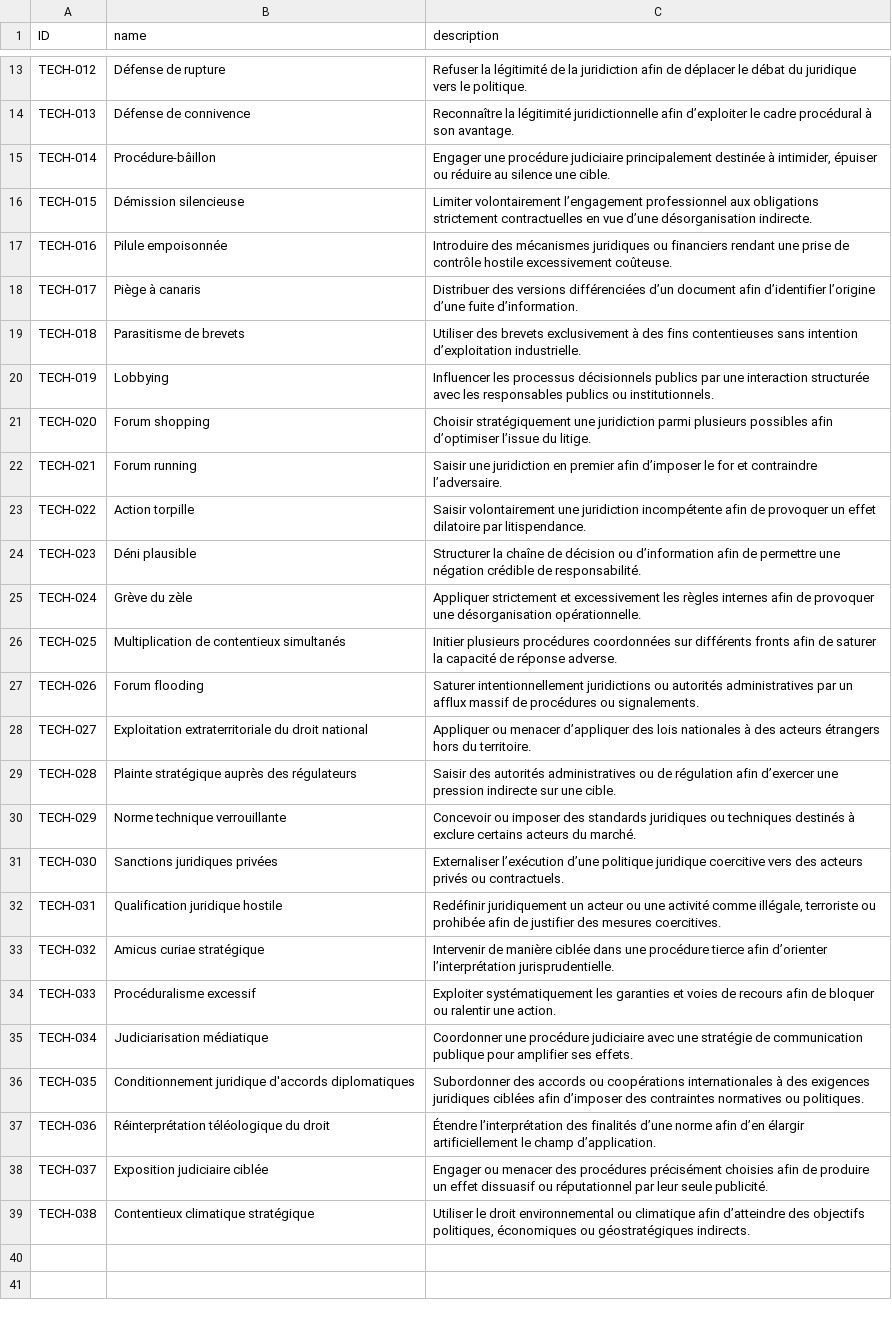
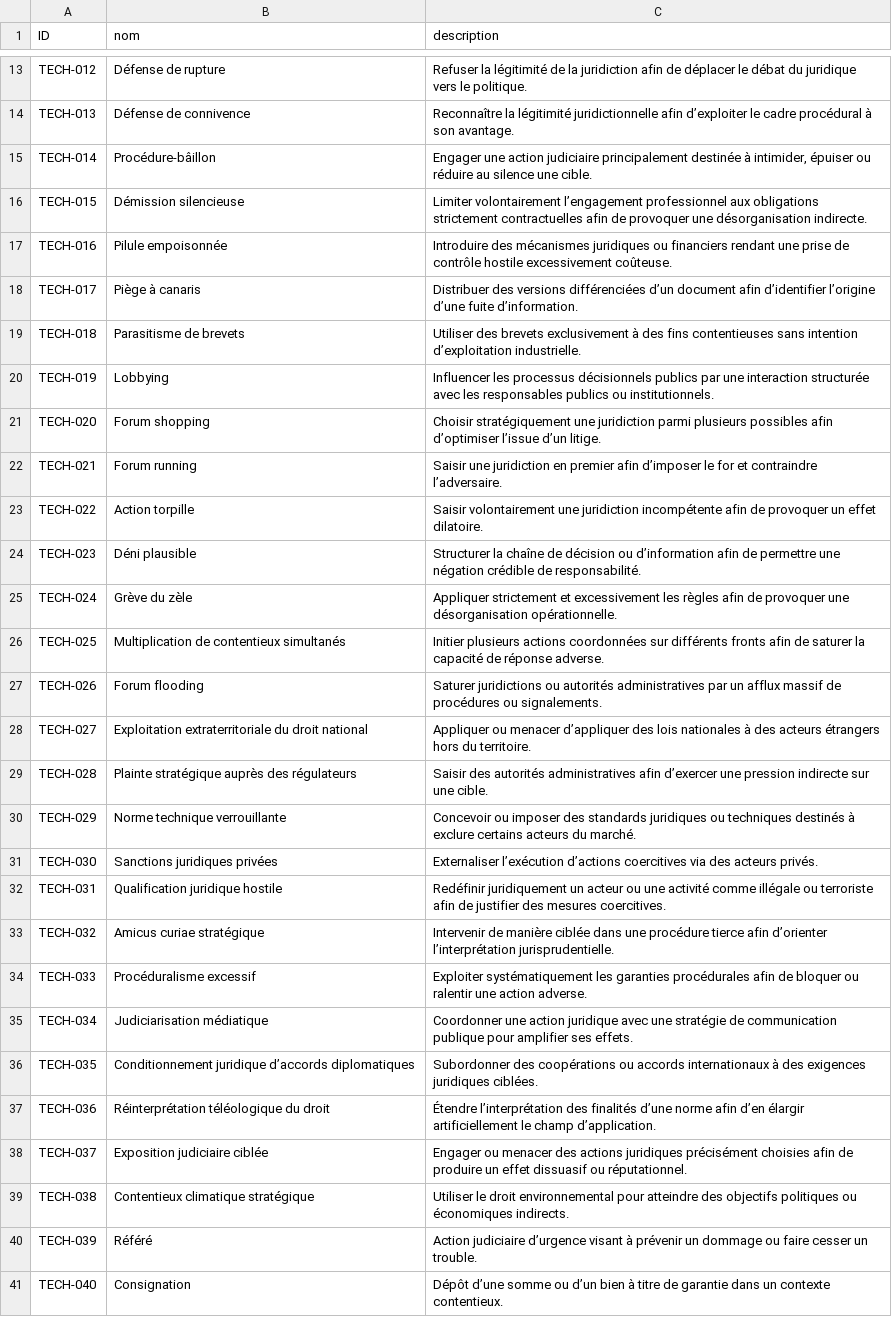
Before and after one commit to NormaProject/Matrice_IJ, a CSV file: refactor/techniques.csv, drawn as a sheet; only a part is shown, gaps mark what is left out; the diff covers the shown part only; the diff names each change by its address in the sheet, - before the commit and + after, or states it on an @@ line.

Commit message:
Update techniques.csv

```diff
--- a/refactor/techniques.csv
+++ b/refactor/techniques.csv
-B1: name
+B1: nom
-C15 (description): Engager une procédure judiciaire principalement…
+C15 (description): Engager une action judiciaire principalement…
-C16 (description): …strictement contractuelles en vue d’une désorganisation indirecte.
+C16 (description): …strictement contractuelles afin de provoquer une désorganisation indirecte.
-C21 (description): …d’optimiser l’issue du litige.
+C21 (description): …d’optimiser l’issue d’un litige.
-C23 (description): …un effet dilatoire par litispendance.
+C23 (description): …un effet dilatoire.
-C25 (description): …les règles internes afin de…
+C25 (description): …les règles afin de…
-C26 (description): Initier plusieurs procédures coordonnées sur…
+C26 (description): Initier plusieurs actions coordonnées sur…
-C27 (description): Saturer intentionnellement juridictions ou…
+C27 (description): Saturer juridictions ou…
-C29 (description): …autorités administratives ou de régulation afin d’exercer…
+C29 (description): …autorités administratives afin d’exercer…
-C31 (description): Externaliser l’exécution d’une politique juridique coercitive vers des acteurs privés ou contractuels.
+C31 (description): Externaliser l’exécution d’actions coercitives via des acteurs privés.
-C32 (description): …activité comme illégale, terroriste ou prohibée afin de…
+C32 (description): …activité comme illégale ou terroriste afin de…
-C34 (description): …les garanties et voies de recours afin de bloquer ou ralentir une action.
+C34 (description): …les garanties procédurales afin de bloquer ou ralentir une action adverse.
-C35 (description): Coordonner une procédure judiciaire avec une…
+C35 (description): Coordonner une action juridique avec une…
-B36 (nom): Conditionnement juridique d'accords diplomatiques
+B36 (nom): Conditionnement juridique d’accords diplomatiques
-C36 (description): Subordonner des accords ou coopérations internationales à des exigences juridiques ciblées afin d’imposer des contraintes normatives ou politiques.
+C36 (description): Subordonner des coopérations ou accords internationaux à des exigences juridiques ciblées.
-C38 (description): …menacer des procédures précisément choisies afin de produire un effet dissuasif ou réputationnel par leur seule publicité.
+C38 (description): …menacer des actions juridiques précisément choisies afin de produire un effet dissuasif ou réputationnel.
-C39 (description): …droit environnemental ou climatique afin d’atteindre des objectifs politiques, économiques ou géostratégiques indirects.
+C39 (description): …droit environnemental pour atteindre des objectifs politiques ou économiques indirects.
+row 40: TECH-039 | Référé | Action judiciaire d’urgence visant à prévenir un dommage ou faire cesser un trouble.
+row 41: TECH-040 | Consignation | Dépôt d’une somme ou d’un bien à titre de garantie dans un contexte contentieux.
```
Also changed, not shown: 10 added rows elsewhere in this file.
